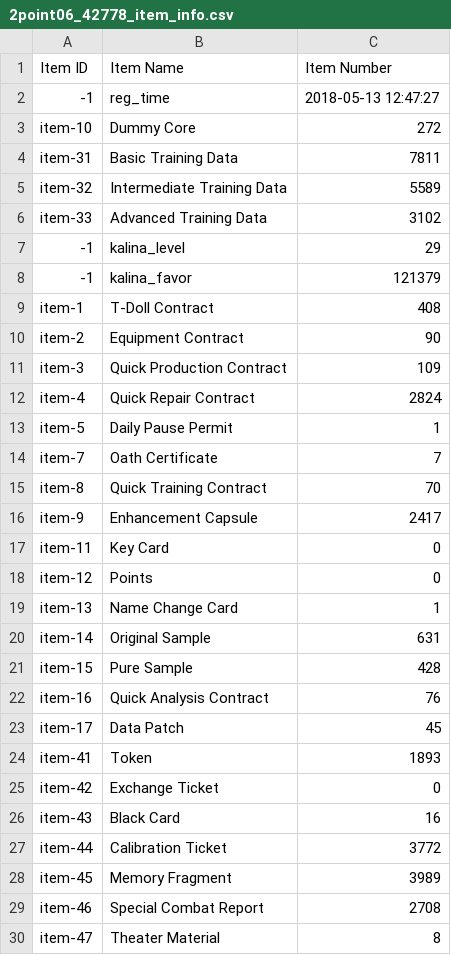
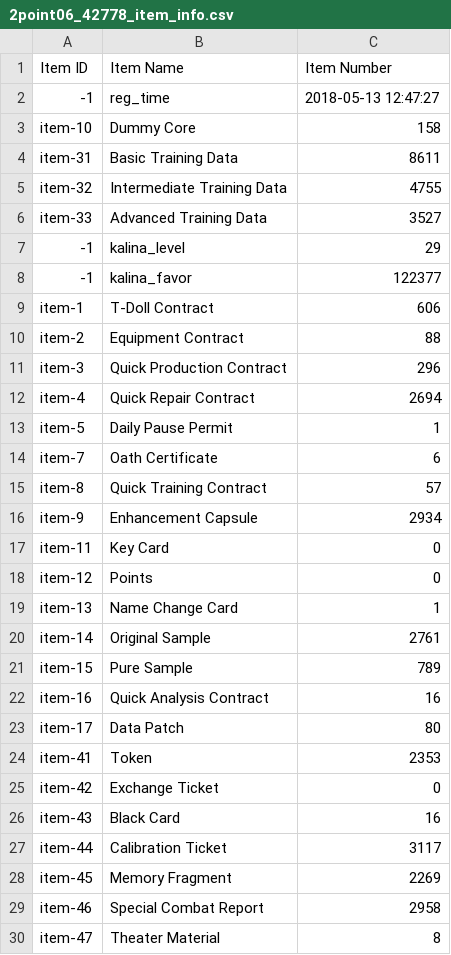
Before and after one commit to Jessegitpush/autogfalarm, a CSV file: 2point06_42778_item_info.csv, drawn as a sheet; only a part is shown; the diff covers the shown part only.

```diff
--- a/2point06_42778_item_info.csv
+++ b/2point06_42778_item_info.csv
@@ -2,16 +2,16 @@
 -1,reg_time,2018-05-13 12:47:27
-item-10,Dummy Core,272
-item-31,Basic Training Data,7811
-item-32,Intermediate Training Data,5589
-item-33,Advanced Training Data,3102
+item-10,Dummy Core,158
+item-31,Basic Training Data,8611
+item-32,Intermediate Training Data,4755
+item-33,Advanced Training Data,3527
 -1,kalina_level,29
--1,kalina_favor,121379
-item-1,T-Doll Contract,408
-item-2,Equipment Contract,90
-item-3,Quick Production Contract,109
-item-4,Quick Repair Contract,2824
+-1,kalina_favor,122377
+item-1,T-Doll Contract,606
+item-2,Equipment Contract,88
+item-3,Quick Production Contract,296
+item-4,Quick Repair Contract,2694
 item-5,Daily Pause Permit,1
-item-7,Oath Certificate,7
-item-8,Quick Training Contract,70
-item-9,Enhancement Capsule,2417
+item-7,Oath Certificate,6
+item-8,Quick Training Contract,57
+item-9,Enhancement Capsule,2934
 item-11,Key Card,0
@@ -19,12 +19,12 @@ item-12,Points,0
 item-13,Name Change Card,1
-item-14,Original Sample,631
-item-15,Pure Sample,428
-item-16,Quick Analysis Contract,76
-item-17,Data Patch,45
-item-41,Token,1893
+item-14,Original Sample,2761
+item-15,Pure Sample,789
+item-16,Quick Analysis Contract,16
+item-17,Data Patch,80
+item-41,Token,2353
 item-42,Exchange Ticket,0
 item-43,Black Card,16
-item-44,Calibration Ticket,3772
-item-45,Memory Fragment,3989
-item-46,Special Combat Report,2708
+item-44,Calibration Ticket,3117
+item-45,Memory Fragment,2269
+item-46,Special Combat Report,2958
 item-47,Theater Material,8
```
Also changed, not shown: 15 added rows and 44 edited cells elsewhere in this file, 2point06_42778_coalition_info.csv, 2point06_42778_equip_info.csv, 8 other files.
